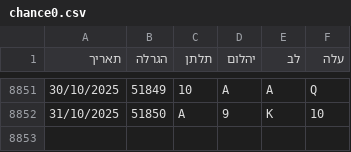
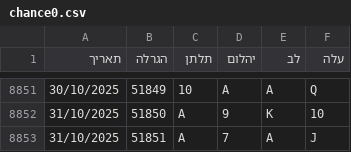
Before and after one commit to laly100/chance-feed, a CSV file: chance0.csv, drawn as a sheet; only a part is shown, gaps mark what is left out.

```diff
--- a/chance0.csv
+++ b/chance0.csv
@@ -8852 +8852,2 @@
 31/10/2025,51850,A,9,K,10,
+31/10/2025,51851,A,7,A,J,
```
Also changed, not shown: mini/latest_1000.csv, mini/latest_2000.csv, 2 other files.
